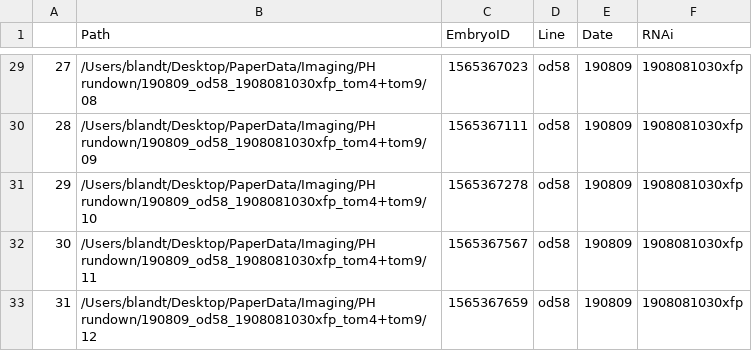
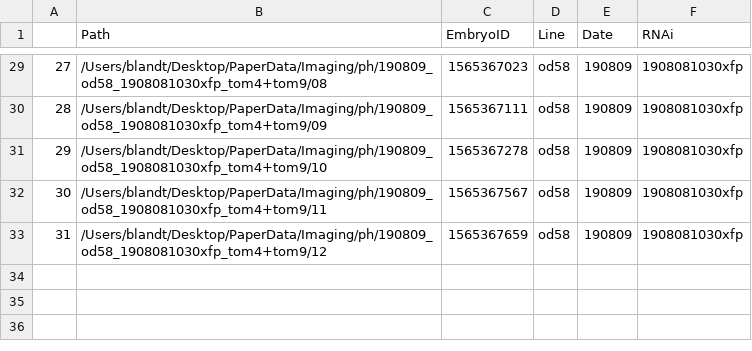
Before and after one commit to goehringlab/2023-Bland-bioRxiv, a CSV file: data/ph_embryos.csv, drawn as a sheet; only a part is shown, gaps mark what is left out; the diff covers the shown part only.

```diff
--- a/data/ph_embryos.csv
+++ b/data/ph_embryos.csv
@@ -29,5 +29,5 @@
-27,/Users/blandt/Desktop/PaperData/Imaging/PH rundown/190809_od58_1908081030xfp_tom4+tom9/08,1565367023,od58,190809,1908081030xfp
-28,/Users/blandt/Desktop/PaperData/Imaging/PH rundown/190809_od58_1908081030xfp_tom4+tom9/09,1565367111,od58,190809,1908081030xfp
-29,/Users/blandt/Desktop/PaperData/Imaging/PH rundown/190809_od58_1908081030xfp_tom4+tom9/10,1565367278,od58,190809,1908081030xfp
-30,/Users/blandt/Desktop/PaperData/Imaging/PH rundown/190809_od58_1908081030xfp_tom4+tom9/11,1565367567,od58,190809,1908081030xfp
-31,/Users/blandt/Desktop/PaperData/Imaging/PH rundown/190809_od58_1908081030xfp_tom4+tom9/12,1565367659,od58,190809,1908081030xfp
+27,/Users/blandt/Desktop/PaperData/Imaging/ph/190809_od58_1908081030xfp_tom4+tom9/08,1565367023,od58,190809,1908081030xfp
+28,/Users/blandt/Desktop/PaperData/Imaging/ph/190809_od58_1908081030xfp_tom4+tom9/09,1565367111,od58,190809,1908081030xfp
+29,/Users/blandt/Desktop/PaperData/Imaging/ph/190809_od58_1908081030xfp_tom4+tom9/10,1565367278,od58,190809,1908081030xfp
+30,/Users/blandt/Desktop/PaperData/Imaging/ph/190809_od58_1908081030xfp_tom4+tom9/11,1565367567,od58,190809,1908081030xfp
+31,/Users/blandt/Desktop/PaperData/Imaging/ph/190809_od58_1908081030xfp_tom4+tom9/12,1565367659,od58,190809,1908081030xfp
```
Also changed, not shown: 27 edited cells elsewhere in this file, data/calibration_embryos.csv, data/par2_nebd_embryos.csv, 19 other files.
